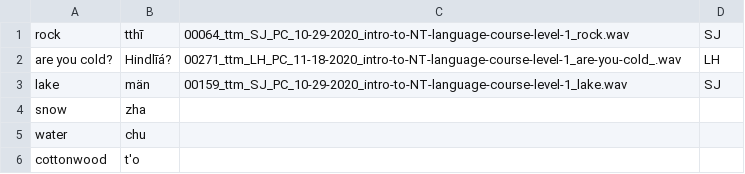
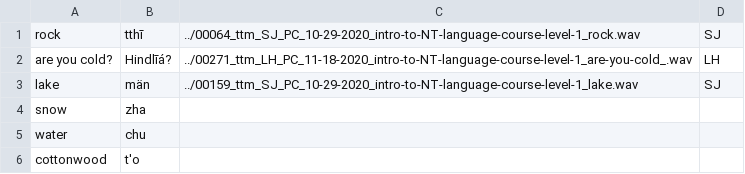
Before and after one commit to BaileyTrotter/mtd-starter, a CSV file: data/birds.csv, drawn as a sheet.

```diff
--- a/data/birds.csv
+++ b/data/birds.csv
@@ -1,4 +1,4 @@
-rock, tthī, 00064_ttm_SJ_PC_10-29-2020_intro-to-NT-language-course-level-1_rock.wav, SJ
-are you cold?, Hindlīá?, 00271_ttm_LH_PC_11-18-2020_intro-to-NT-language-course-level-1_are-you-cold_.wav, LH
-lake, män, 00159_ttm_SJ_PC_10-29-2020_intro-to-NT-language-course-level-1_lake.wav, SJ
+rock, tthī, ../00064_ttm_SJ_PC_10-29-2020_intro-to-NT-language-course-level-1_rock.wav, SJ
+are you cold?, Hindlīá?, ../00271_ttm_LH_PC_11-18-2020_intro-to-NT-language-course-level-1_are-you-cold_.wav, LH
+lake, män, ../00159_ttm_SJ_PC_10-29-2020_intro-to-NT-language-course-level-1_lake.wav, SJ
 snow, zha,,
```
Also changed, not shown: 4 other files.
